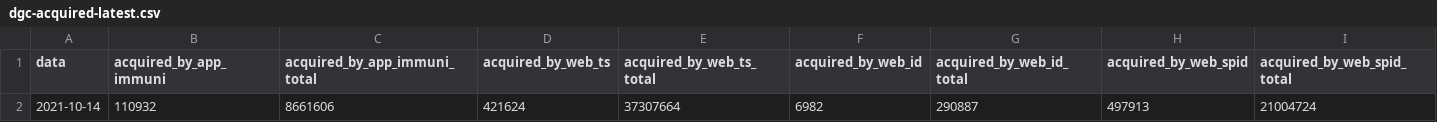
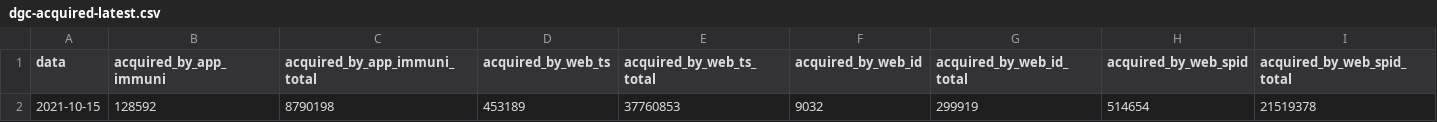
Before and after one commit to mfortini/it-dgc-opendata, a CSV file: data/dgc-acquired-latest.csv, drawn as a sheet; only a part is shown; removed rows and columns are numbered as before the commit, all else as after; rows hold the shown columns only; the diff names each change by its address in the sheet, - before the commit and + after, or states it on an @@ line.

```diff
--- a/data/dgc-acquired-latest.csv
+++ b/data/dgc-acquired-latest.csv
-row 2: 2021-10-14 | 110932 | 8661606 | 421624 | 37307664 | 6982 | 290887 | 497913 | 21004724
+row 2: 2021-10-15 | 128592 | 8790198 | 453189 | 37760853 | 9032 | 299919 | 514654 | 21519378
```
Also changed, not shown: data/dgc-acquired.csv, data/dgc-issued-latest.csv, 5 other files.
